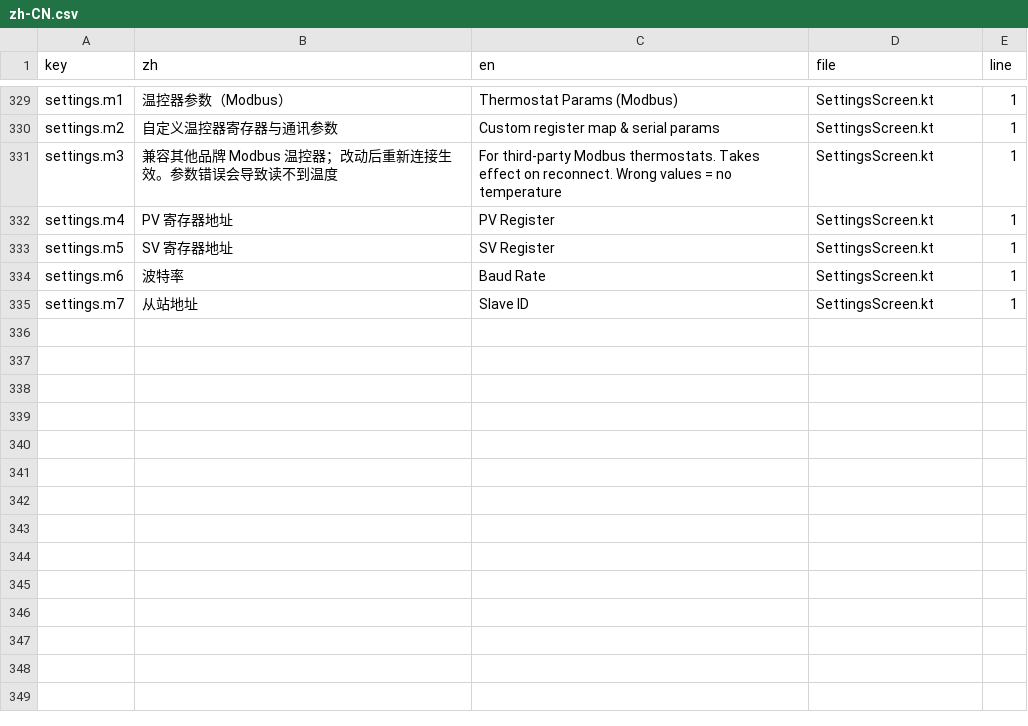
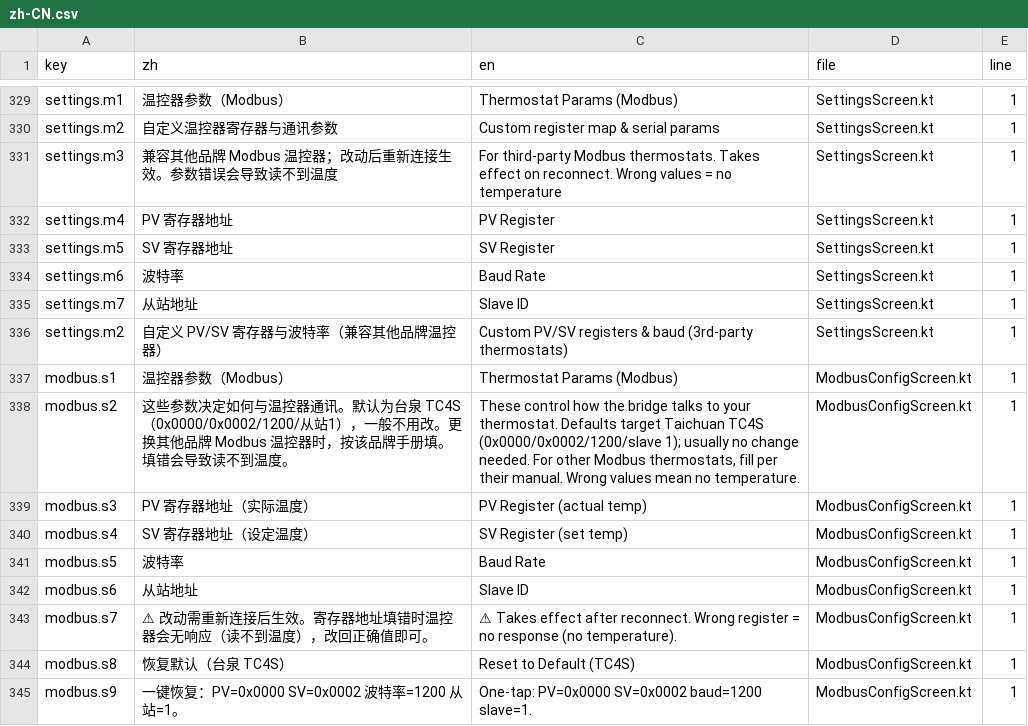
Before and after one commit to MDx-MoJe/RoastCurve, a CSV file: tools/lang/zh-CN.csv, drawn as a sheet; only a part is shown, gaps mark what is left out.

Commit message:
App v1.3.13/151：温控器参数改二级页 + 修复设置页文案错乱
- 温控器参数从设置页平铺改为独立二级页（ModbusConfigScreen）：
  高风险参数收进子页，设置页主屏只剩可点击入口卡，防误触
- 导航接入：Screen.ModbusConfig + BackPress + App.kt when 分支
- 二级页内容：详细说明 + 4 参数行（±步进）+ 风险提示 + 恢复默认按钮
- 修复 v1.3.11 的文案错乱（误把自动风速下限 s43/s44、支持开发者 s40、
  姐妹应用 s41/s42 的 L10n 键替换成 m4/m5/m1/m2/m3）
- L10n：settings.m1/m2 入口短文案 + modbus.s1~s9 二级页键（中英 + CSV）
- vivo 实机验证：入口卡 → 二级页渲染正确 → 恢复默认 2→1 生效

```diff
--- a/tools/lang/zh-CN.csv
+++ b/tools/lang/zh-CN.csv
@@ -335 +335,11 @@ settings.m6,波特率,Baud Rate,SettingsScreen.kt,1
 settings.m7,从站地址,Slave ID,SettingsScreen.kt,1
+settings.m2,自定义 PV/SV 寄存器与波特率（兼容其他品牌温控器）,Custom PV/SV registers & baud (3rd-party thermostats),SettingsScreen.kt,1
+modbus.s1,温控器参数（Modbus）,Thermostat Params (Modbus),ModbusConfigScreen.kt,1
+modbus.s2,这些参数决定如何与温控器通讯。默认为台泉 TC4S（0x0000/0x0002/1200/从站1），一般不用改。更换其他品牌 Modbus 温控器时，按该品牌手册填。填错会导致读不到温度。,"These control how the bridge talks to your thermostat. Defaults target Taichuan TC4S (0x0000/0x0002/1200/slave 1); usually no change needed. For other Modbus thermostats, fill per their manual. Wrong values mean no temperature.",ModbusConfigScreen.kt,1
+modbus.s3,PV 寄存器地址（实际温度）,PV Register (actual temp),ModbusConfigScreen.kt,1
+modbus.s4,SV 寄存器地址（设定温度）,SV Register (set temp),ModbusConfigScreen.kt,1
+modbus.s5,波特率,Baud Rate,ModbusConfigScreen.kt,1
+modbus.s6,从站地址,Slave ID,ModbusConfigScreen.kt,1
+modbus.s7,⚠ 改动需重新连接后生效。寄存器地址填错时温控器会无响应（读不到温度），改回正确值即可。,⚠ Takes effect after reconnect. Wrong register = no response (no temperature).,ModbusConfigScreen.kt,1
+modbus.s8,恢复默认（台泉 TC4S）,Reset to Default (TC4S),ModbusConfigScreen.kt,1
+modbus.s9,一键恢复：PV=0x0000 SV=0x0002 波特率=1200 从站=1。,One-tap: PV=0x0000 SV=0x0002 baud=1200 slave=1.,ModbusConfigScreen.kt,1
```
Also changed, not shown: 6 other files.
